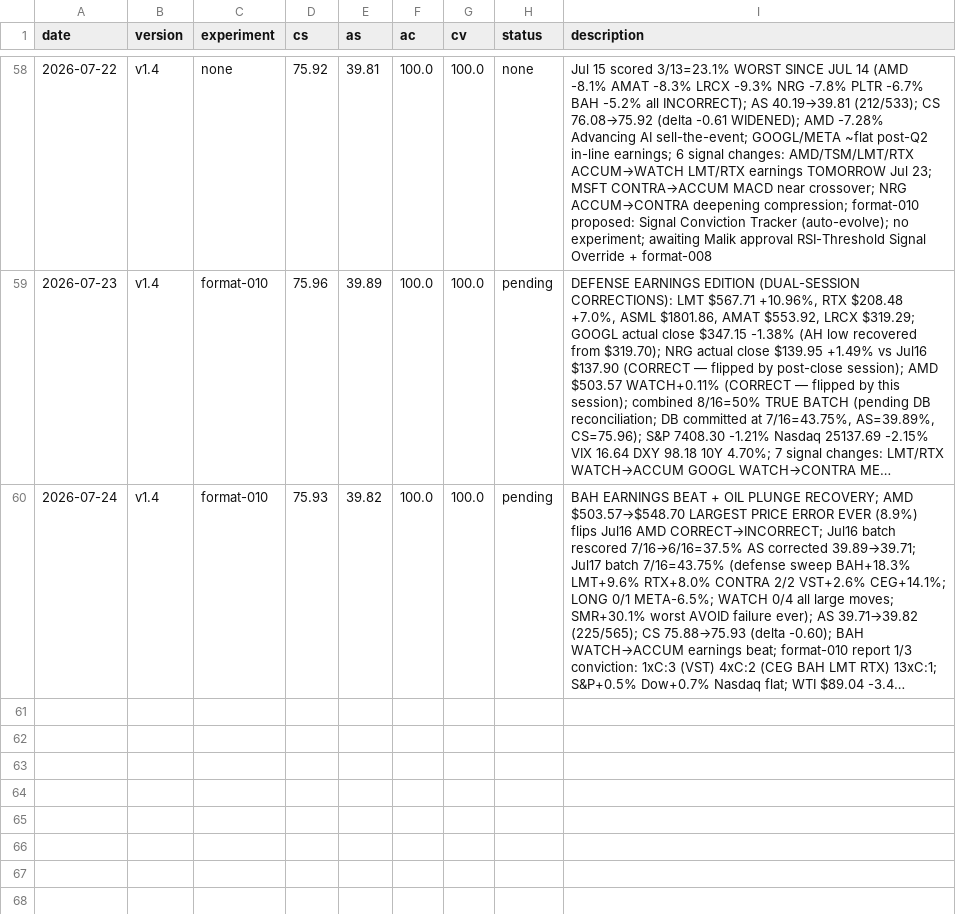
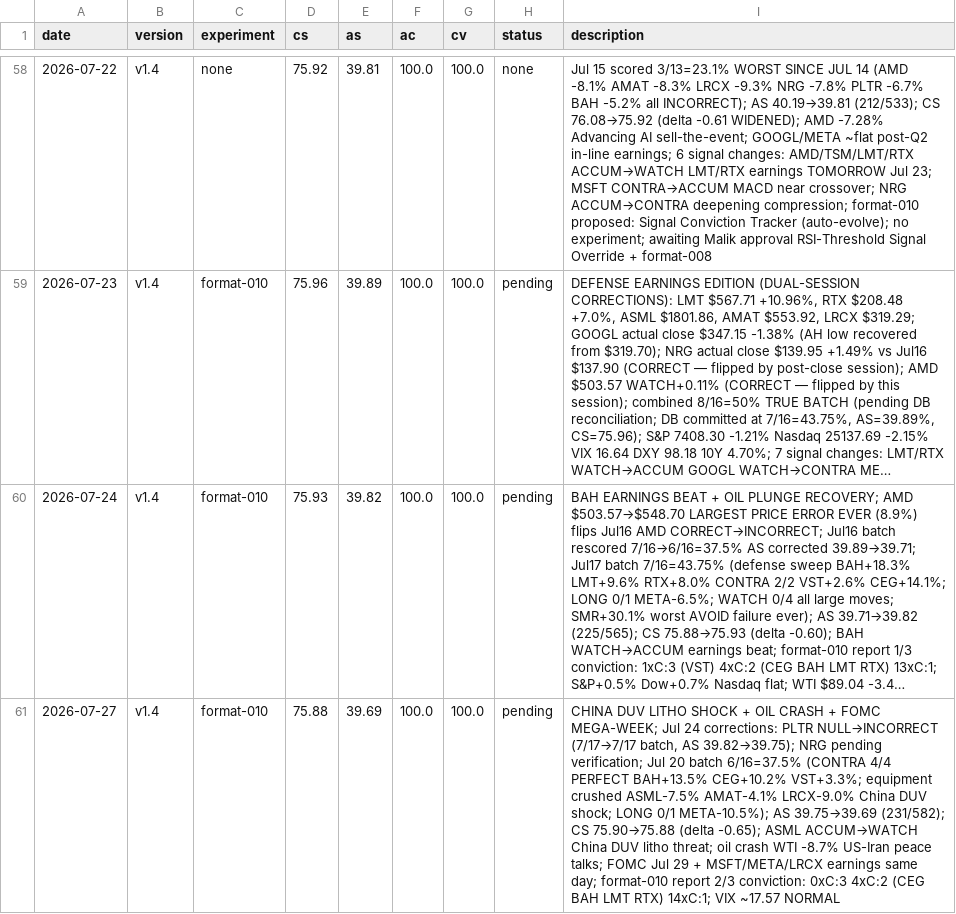
Before and after one commit to MalikJPalamar/autoresearch, a TSV file: auto-research/results.tsv, drawn as a sheet; only a part is shown, gaps mark what is left out; long unchanged cells end in …; the diff names each change by its address in the sheet, - before the commit and + after, or states it on an @@ line.

```diff
--- a/auto-research/results.tsv
+++ b/auto-research/results.tsv
+row 61: 2026-07-27 | v1.4 | format-010 | 75.88 | 39.69 | 100.0 | 100.0 | pending | CHINA DUV LITHO SHOCK + OIL CRASH + FOMC MEGA-WEEK; Jul 24 corrections: PLTR NULL→INCORRECT (7/17→7/17 batch, AS 39.82→39.75); NRG pending verification; Jul 20 batch 6/16=37.5% (CONTRA 4/4 PERFECT BAH+13.5% CEG+10.2% VST+3.3%; equipment crushed ASML-7.5% AMAT-4.1% LRCX-9.0% China DUV shock; LONG 0/1 META-10.5%); AS 39.75→39.69 (231/582); CS 75.90→75.88 (delta -0.65); ASML ACCUM→WATCH China DUV litho threat; oil crash WTI -8.7% US-Iran peace talks; FOMC Jul 29 + MSFT/META/LRCX earnings same day; format-010 report 2/3 conviction: 0xC:3 4xC:2 (CEG BAH LMT RTX) 14xC:1; VIX ~17.57 NORMAL
```
Also changed, not shown: 2 other files.
